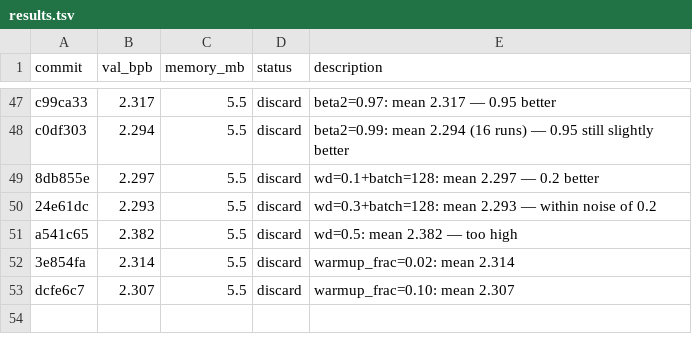
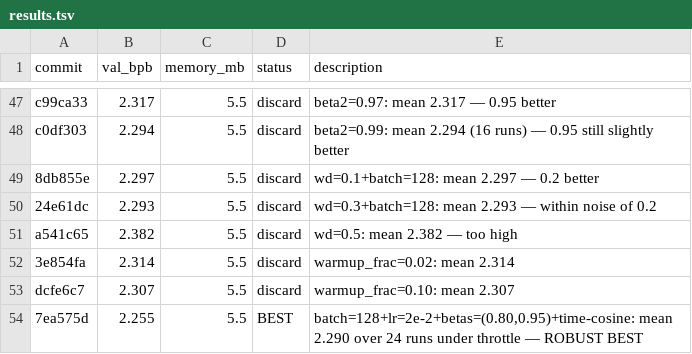
Before and after one commit to carni-ships/HyberTextTransportProtocol, a TSV file: demos/collaborative-autoresearch/results.tsv, drawn as a sheet; only a part is shown, gaps mark what is left out.

Commit message:
BEST: batch=128+lr=2e-2+betas=(0.80,0.95)+time-cosine: mean 2.290/min 2.255 (24 runs, throttled)

```diff
--- a/demos/collaborative-autoresearch/results.tsv
+++ b/demos/collaborative-autoresearch/results.tsv
@@ -53 +53,2 @@ a541c65	2.382	5.5	discard	wd=0.5: mean 2.382 — too high
 dcfe6c7	2.307	5.5	discard	warmup_frac=0.10: mean 2.307
+7ea575d	2.255	5.5	BEST	batch=128+lr=2e-2+betas=(0.80,0.95)+time-cosine: mean 2.290 over 24 runs under throttle — ROBUST BEST
```
